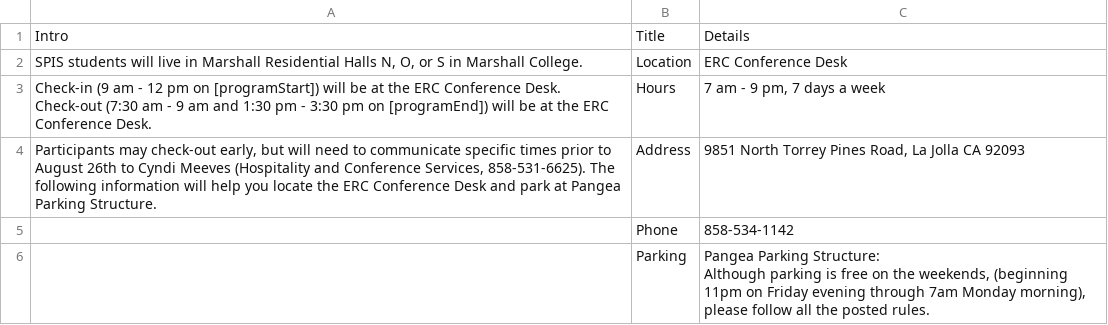
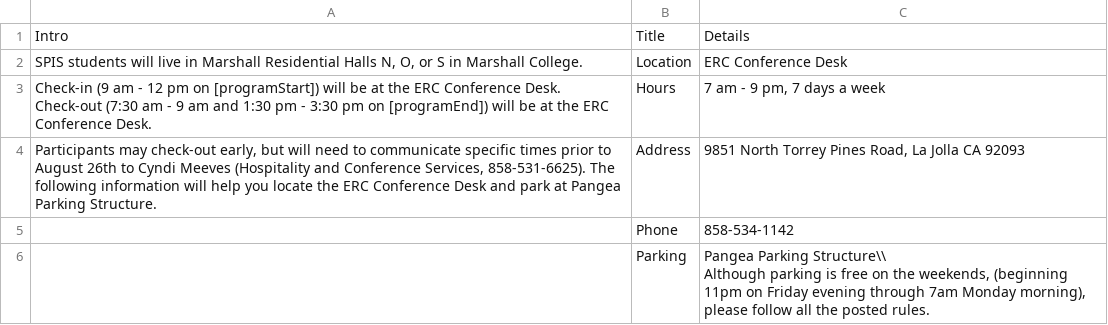
Before and after one commit to ucsd-spis/ucsd-spis, a CSV file: housing.csv, drawn as a sheet.

```diff
--- a/housing.csv
+++ b/housing.csv
@@ -5,3 +5,3 @@ Check-in (9 am - 12 pm on [programStart]) will be at the ERC Conference Desk. Ch
 ,Phone,858-534-1142
-,Parking,"Pangea Parking Structure:
-Although parking is free on the weekends, (beginning 11pm on Friday evening through 7am Monday morning), please follow all the posted rules."
+,Parking,"Pangea Parking Structure\\
+Although parking is free on the weekends, (beginning 11pm on Friday evening through 7am Monday morning), please follow all the posted rules."
```
Also changed, not shown: 8 other files.
